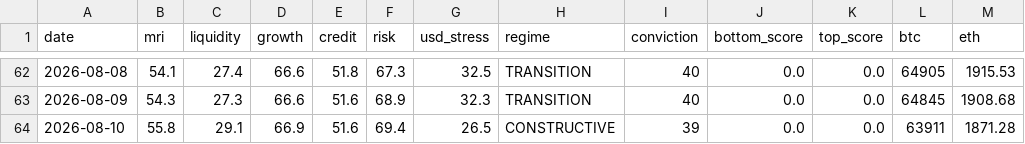
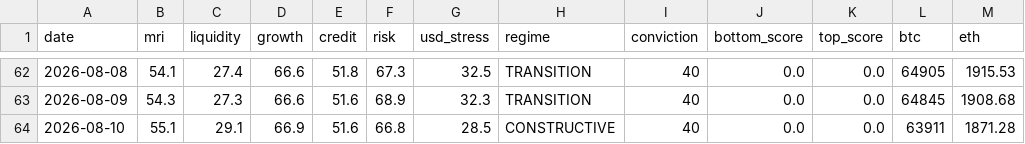
Before and after one commit to noahdeitmerg-svg/makro-dashboard, a CSV file: history.csv, drawn as a sheet; only a part is shown, gaps mark what is left out.

```diff
--- a/history.csv
+++ b/history.csv
@@ -63,2 +63,2 @@ date,mri,liquidity,growth,credit,risk,usd_stress,regime,conviction,bottom_score,
 2026-08-09,54.3,27.3,66.6,51.6,68.9,32.3,TRANSITION,40,0.0,0.0,64845,1908.68
-2026-08-10,55.8,29.1,66.9,51.6,69.4,26.5,CONSTRUCTIVE,39,0.0,0.0,63911,1871.28
+2026-08-10,55.1,29.1,66.9,51.6,66.8,28.5,CONSTRUCTIVE,40,0.0,0.0,63911,1871.28
```
Also changed, not shown: 2 other files.
